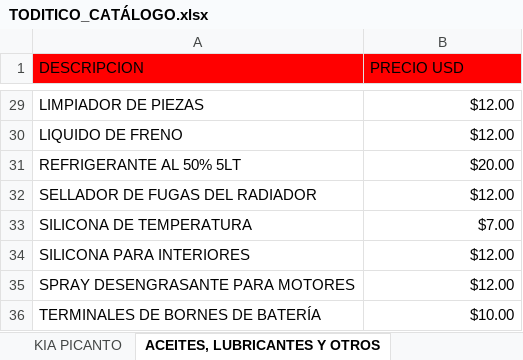
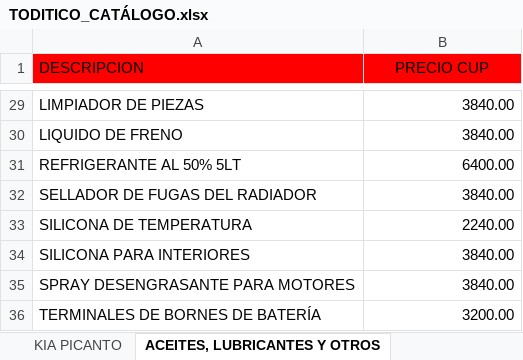
Before and after one commit to info-toditico/info-toditico.github.io, an Excel workbook: clientes/files/TODITICO_CATÁLOGO.xlsx, sheet ACEITES, LUBRICANTES Y OTROS, drawn as a sheet; only a part is shown, gaps mark what is left out; values as stored, in another font and other column widths than the file's, no borders; the diff covers the shown part only; the diff names each change by its address in the sheet, - before the commit and + after, or states it on an @@ line.

```diff
--- a/clientes/files/TODITICO_CATÁLOGO.xlsx (sheet ACEITES, LUBRICANTES Y OTROS)
+++ b/clientes/files/TODITICO_CATÁLOGO.xlsx (sheet ACEITES, LUBRICANTES Y OTROS)
-B1: PRECIO USD
+B1: PRECIO CUP
-B1 alignment: left
+B1 alignment: center
-B29:B30 (PRECIO CUP): $12.00
+B29:B30 (PRECIO CUP): 3840.00
-B31 (PRECIO CUP): $20.00
+B31 (PRECIO CUP): 6400.00
-B32 (PRECIO CUP): $12.00
+B32 (PRECIO CUP): 3840.00
-B33 (PRECIO CUP): $7.00
+B33 (PRECIO CUP): 2240.00
-B34:B35 (PRECIO CUP): $12.00
+B34:B35 (PRECIO CUP): 3840.00
-B36 (PRECIO CUP): $10.00
+B36 (PRECIO CUP): 3200.00
```
Also changed, not shown: 27 edited cells elsewhere in this sheet, sheet DAEWOO TICO, sheet KIA PICANTO, sheet HYUNDAI ATOS.
